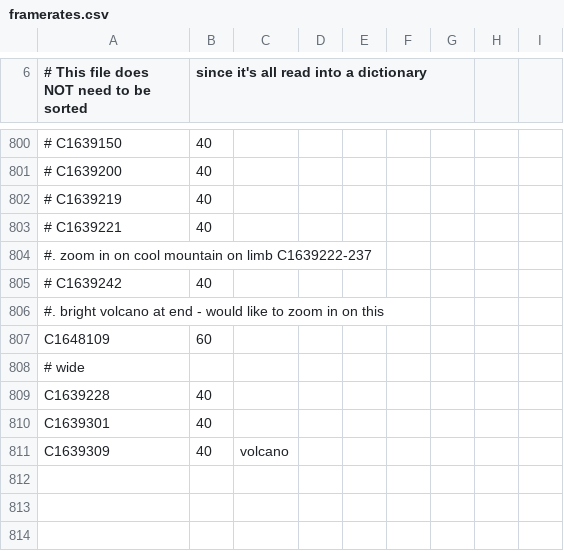
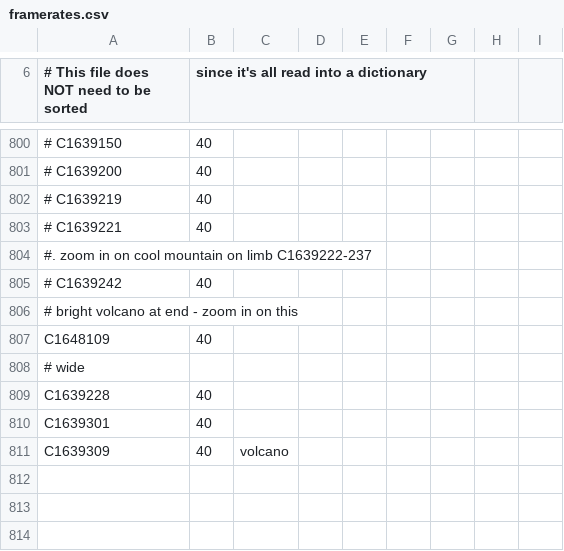
Before and after one commit to bburns/PyVoyager, a CSV file: db/framerates.csv, drawn as a sheet; only a part is shown, gaps mark what is left out; the diff names each change by its address in the sheet, - before the commit and + after, or states it on an @@ line.

```diff
--- a/db/framerates.csv
+++ b/db/framerates.csv
-A806: #. bright volcano at end - would like to zoom in…
+A806: # bright volcano at end - zoom in…
-B807: 60
+B807: 40
```
Also changed, not shown: db/additions.csv, db/crops.csv, 1 other file.
